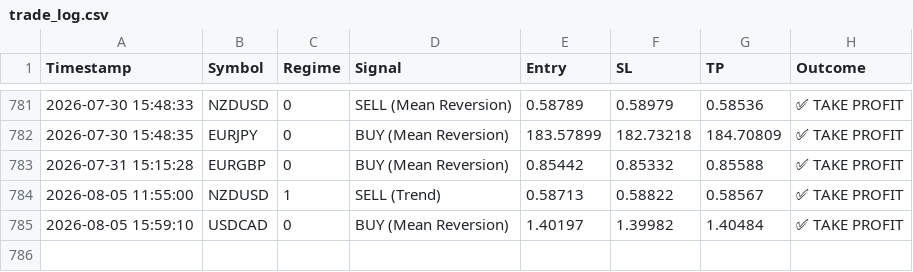
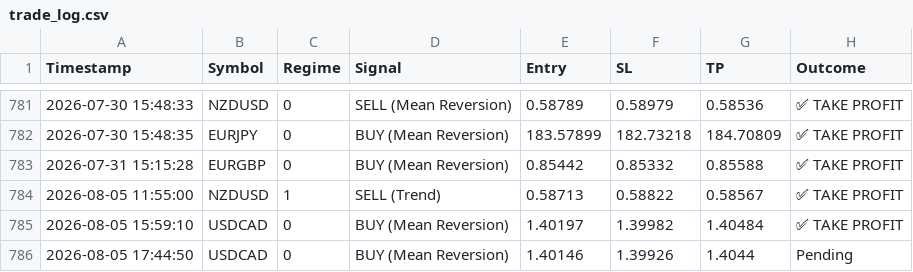
Before and after one commit to ykclassic/Delphi-Oracle, a CSV file: logs/trade_log.csv, drawn as a sheet; only a part is shown, gaps mark what is left out.

Commit message:
📊 Update: Performance Logs [skip ci]

```diff
--- a/logs/trade_log.csv
+++ b/logs/trade_log.csv
@@ -785 +785,2 @@ Timestamp,Symbol,Regime,Signal,Entry,SL,TP,Outcome
 2026-08-05 15:59:10,USDCAD,0,BUY (Mean Reversion),1.40197,1.39982,1.40484,✅ TAKE PROFIT
+2026-08-05 17:44:50,USDCAD,0,BUY (Mean Reversion),1.40146,1.39926,1.4044,Pending
```
